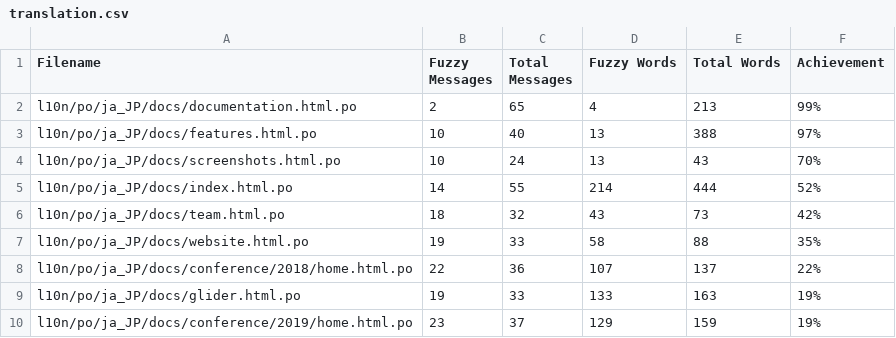
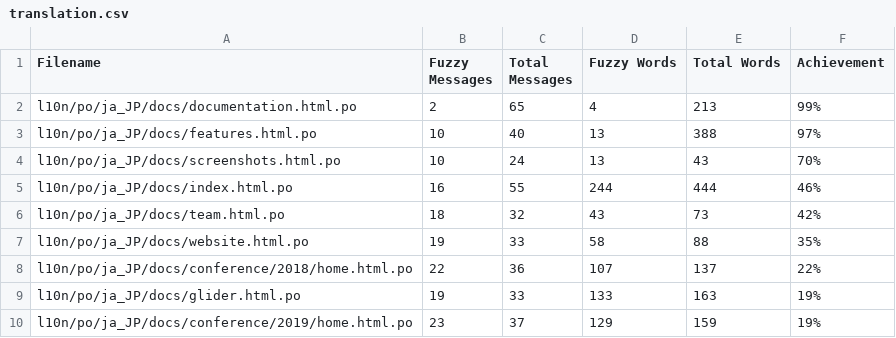
Before and after one commit to doc-l10n-kit/ja-pcp-website, a CSV file: l10n/stats/translation.csv, drawn as a sheet; only a part is shown.

Commit message:
Update translation stats

```diff
--- a/l10n/stats/translation.csv
+++ b/l10n/stats/translation.csv
@@ -4,3 +4,3 @@ l10n/po/ja_JP/docs/features.html.po, 10, 40, 13, 388 ,97%
 l10n/po/ja_JP/docs/screenshots.html.po, 10, 24, 13, 43 ,70%
-l10n/po/ja_JP/docs/index.html.po, 14, 55, 214, 444 ,52%
+l10n/po/ja_JP/docs/index.html.po, 16, 55, 244, 444 ,46%
 l10n/po/ja_JP/docs/team.html.po, 18, 32, 43, 73 ,42%
```
